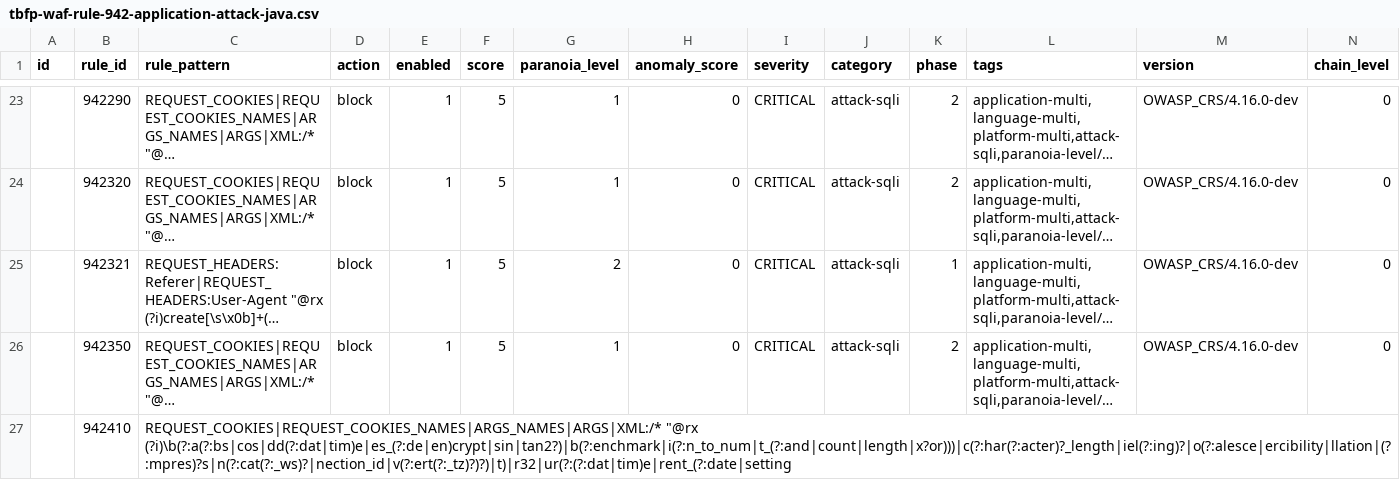
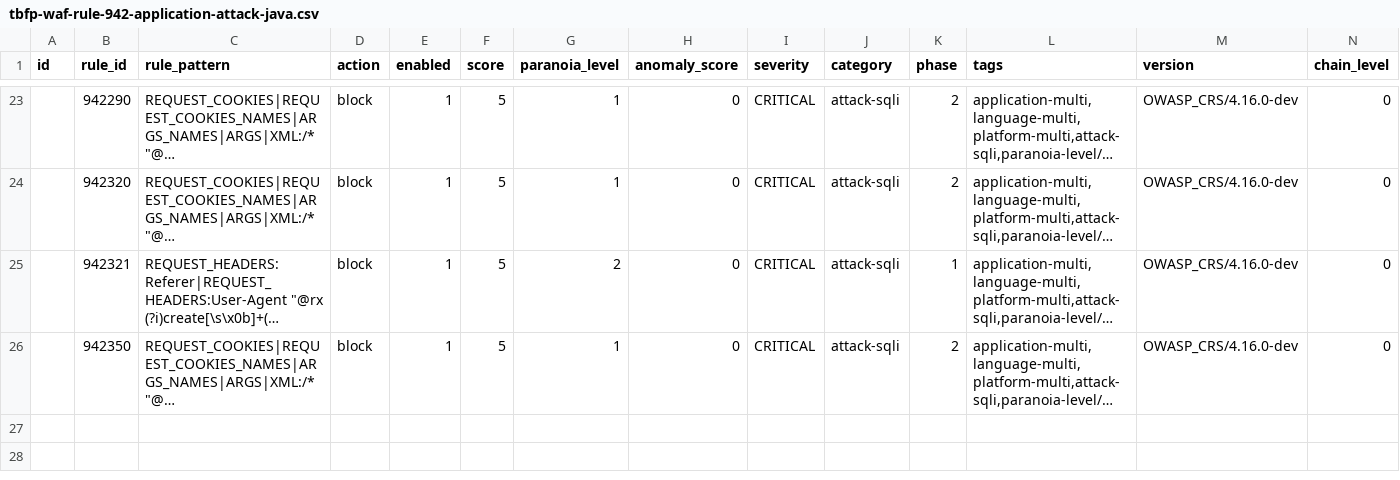
Before and after one commit to teckglobal/teckglobal-bfp-waf-rules, a CSV file: rules/tbfp-waf-rule-942-application-attack-java.csv, drawn as a sheet; only a part is shown, gaps mark what is left out; long unchanged cells end in …; rows hold the shown columns only; the diff names each change by its address in the sheet, - before the commit and + after, or states it on an @@ line.

Commit message:
Update tbfp-waf-rule-942-application-attack-java.csv

```diff
--- a/rules/tbfp-waf-rule-942-application-attack-java.csv
+++ b/rules/tbfp-waf-rule-942-application-attack-java.csv
-row 27:  | 942410 | REQUEST_COOKIES|REQUEST_COOKIES_NAMES|ARGS_NAMES|ARGS|XML:/* "@rx (?i)\b(?:a(?:bs|cos|dd(?:dat|tim)e|es_(?:de|en)crypt|sin|tan2?)|b(?:enchmark|i(?:n_to_num|t_(?:and|count|length|x?or)))|c(?:har(?:acter)?_length|iel(?:ing)?|o(?:alesce|ercibility|llation|(?:mpres)?s|n(?:cat(?:_ws)?|nection_id|v(?:ert(?:_tz)?)?)|t)|r32|ur(?:(?:dat|tim)e|rent_(?:date|setting
```
